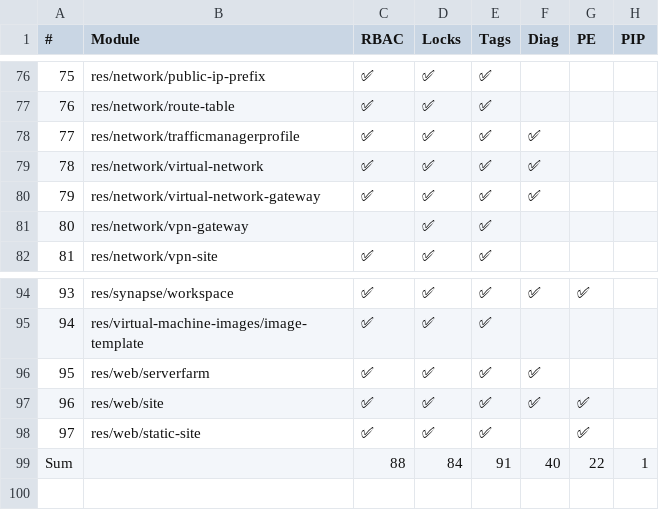
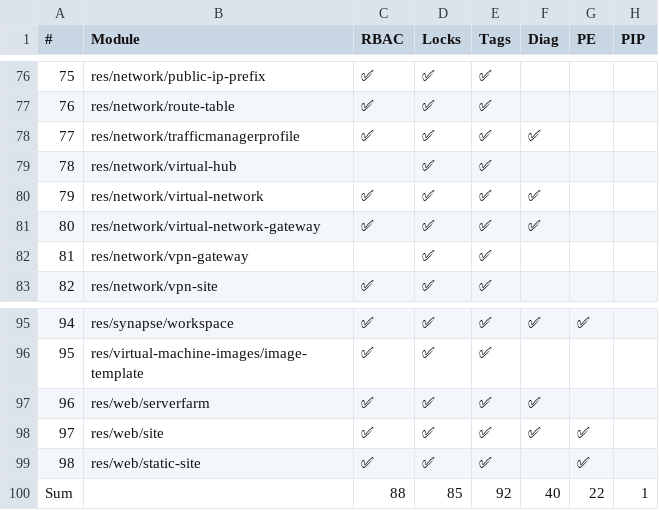
Before and after one commit to Azure/Azure-Verified-Modules, a CSV file: docs/static/includes/module-features/bicepFeatures.csv, drawn as a sheet; only a part is shown, gaps mark what is left out; addresses are those after the commit; the diff names each change by its address in the sheet, - before the commit and + after, or states it on an @@ line.

Commit message:
Update module features table (automated)

```diff
--- a/docs/static/includes/module-features/bicepFeatures.csv
+++ b/docs/static/includes/module-features/bicepFeatures.csv
+row 79: 78 | res/network/virtual-hub |  | ✅ | ✅
@@ column A (#) renumbered between rows 80 and 99 @@
-D100 (Locks): 84
+D100 (Locks): 85
-E100 (Tags): 91
+E100 (Tags): 92
```
Also changed, not shown: 1 other file.
